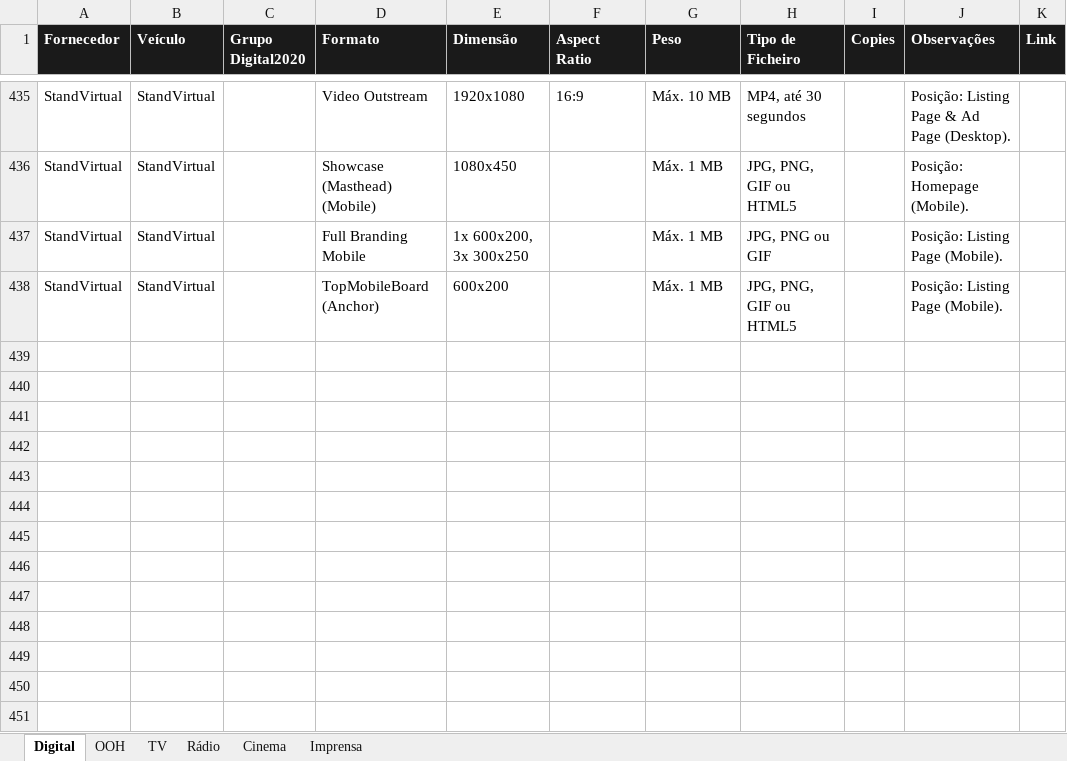
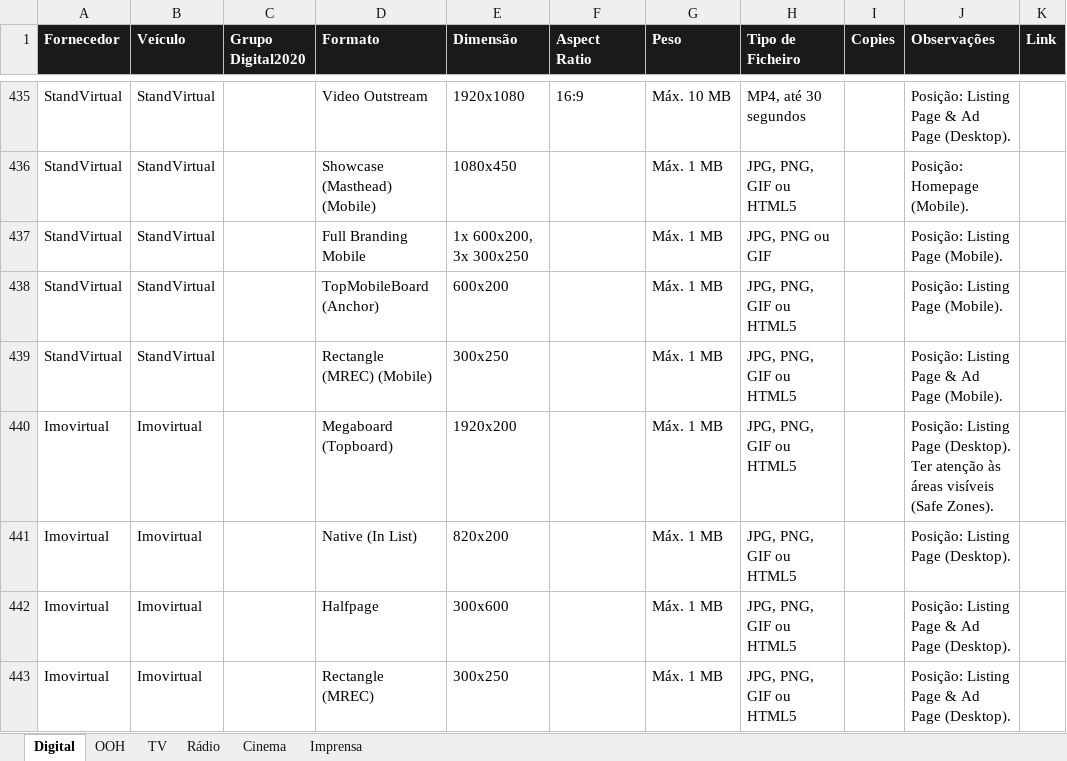
Before and after one commit to claudiarosa00/MS-Builder, an Excel workbook: data/CSBuilder_Base_Formatos.xlsx, sheet Digital, drawn as a sheet; only a part is shown, gaps mark what is left out; values as stored, in another font and other column widths than the file's, no borders; the diff names each change by its address in the sheet, - before the commit and + after, or states it on an @@ line.

```diff
--- a/data/CSBuilder_Base_Formatos.xlsx (sheet Digital)
+++ b/data/CSBuilder_Base_Formatos.xlsx (sheet Digital)
+row 439: StandVirtual | StandVirtual |  | Rectangle (MREC) (Mobile) | 300x250 |  | Máx. 1 MB | JPG, PNG, GIF ou HTML5 |  | Posição: Listing Page & Ad Page (Mobile).
+row 440: Imovirtual | Imovirtual |  | Megaboard (Topboard) | 1920x200 |  | Máx. 1 MB | JPG, PNG, GIF ou HTML5 |  | Posição: Listing Page (Desktop). Ter atenção às áreas visíveis (Safe Zones).
+row 441: Imovirtual | Imovirtual |  | Native (In List) | 820x200 |  | Máx. 1 MB | JPG, PNG, GIF ou HTML5 |  | Posição: Listing Page (Desktop).
+row 442: Imovirtual | Imovirtual |  | Halfpage | 300x600 |  | Máx. 1 MB | JPG, PNG, GIF ou HTML5 |  | Posição: Listing Page & Ad Page (Desktop).
+row 443: Imovirtual | Imovirtual |  | Rectangle (MREC) | 300x250 |  | Máx. 1 MB | JPG, PNG, GIF ou HTML5 |  | Posição: Listing Page & Ad Page (Desktop).
```
Also changed, not shown: data/base-formatos.xlsx.
